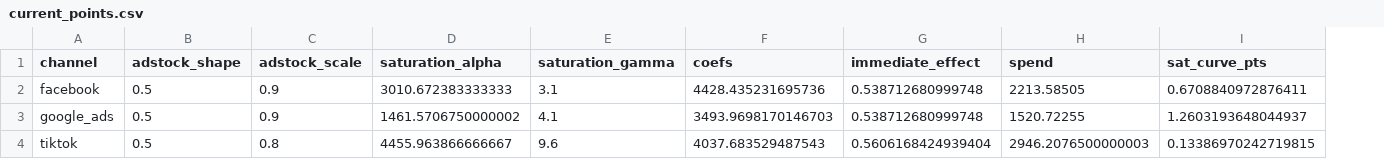
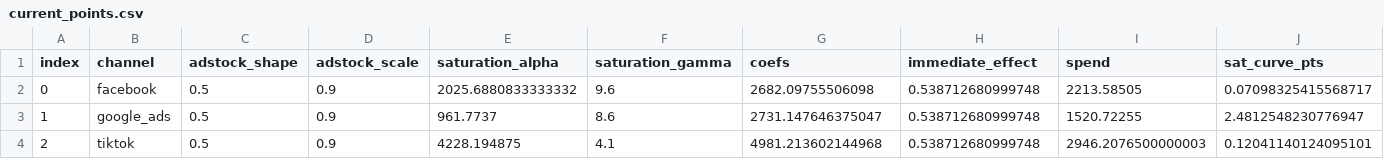
Before and after one commit to th3d4t4wr3stl3r/forecastegy_sugg_dataset_mmm_1, a CSV file: data/current_points.csv, drawn as a sheet; addresses are those after the commit; the diff names each change by its address in the sheet, - before the commit and + after, or states it on an @@ line.

```diff
--- a/data/current_points.csv
+++ b/data/current_points.csv
+column A (index), rows 2-4: 0 | 1 | 2
-E2 (saturation_alpha): 3010.672383333333
+E2 (saturation_alpha): 2025.6880833333332
-F2 (saturation_gamma): 3.1
+F2 (saturation_gamma): 9.6
-G2 (coefs): 4428.435231695736
+G2 (coefs): 2682.09755506098
-J2 (sat_curve_pts): 0.6708840972876411
+J2 (sat_curve_pts): 0.07098325415568717
-E3 (saturation_alpha): 1461.5706750000002
+E3 (saturation_alpha): 961.7737
-F3 (saturation_gamma): 4.1
+F3 (saturation_gamma): 8.6
-G3 (coefs): 3493.9698170146703
+G3 (coefs): 2731.147646375047
-J3 (sat_curve_pts): 1.2603193648044937
+J3 (sat_curve_pts): 2.4812548230776947
-D4 (adstock_scale): 0.8
+D4 (adstock_scale): 0.9
-E4 (saturation_alpha): 4455.963866666667
+E4 (saturation_alpha): 4228.194875
-F4 (saturation_gamma): 9.6
+F4 (saturation_gamma): 4.1
-G4 (coefs): 4037.683529487543
+G4 (coefs): 4981.213602144968
-H4 (immediate_effect): 0.5606168424939404
+H4 (immediate_effect): 0.538712680999748
-J4 (sat_curve_pts): 0.13386970242719815
+J4 (sat_curve_pts): 0.12041140124095101
```
Also changed, not shown: data/mROI_plotting.csv, 8 other files.
